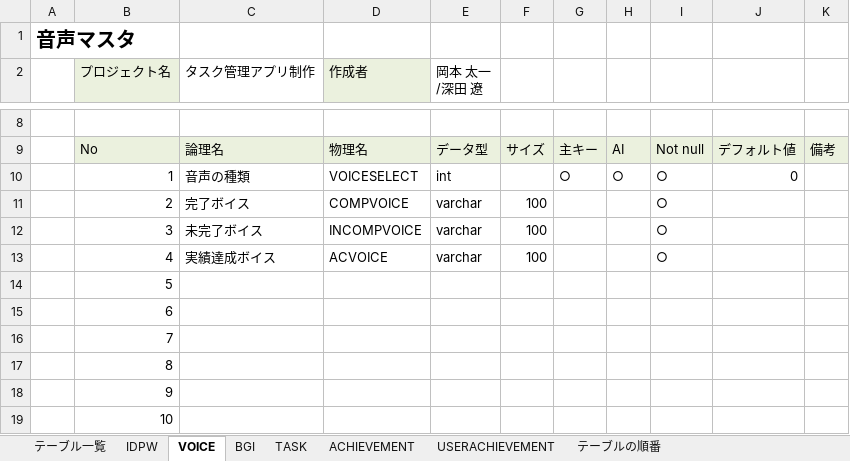
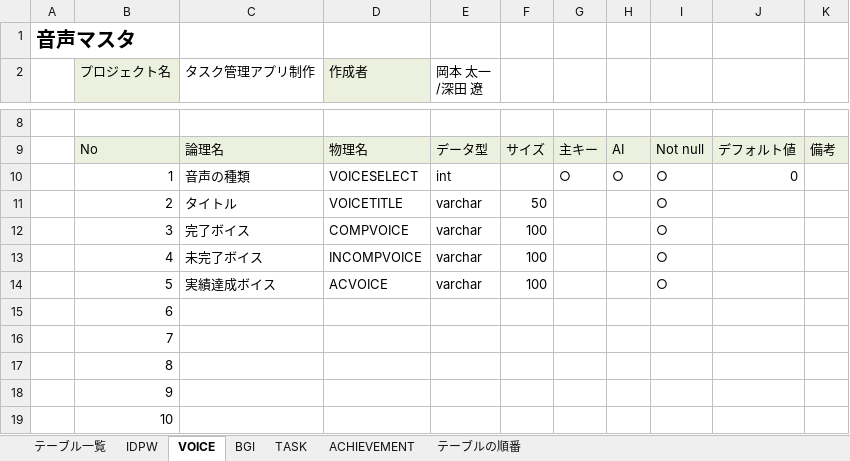
Before and after one commit to dojo2022/F-4, an Excel workbook: doc/04_DB定義書_CurrentDirectory.xlsx, sheet VOICE, drawn as a sheet; only a part is shown, gaps mark what is left out; values as stored, in another font and other column widths than the file's, no borders; charts and pictures not drawn; the diff names each change by its address in the sheet, - before the commit and + after, or states it on an @@ line.

```diff
--- a/doc/04_DB定義書_CurrentDirectory.xlsx (sheet VOICE)
+++ b/doc/04_DB定義書_CurrentDirectory.xlsx (sheet VOICE)
@@ sheet tab hidden: USERACHIEVEMENT @@
-C11 (タスク管理アプリ制作): 完了ボイス
+C11 (タスク管理アプリ制作): タイトル
-D11 (作成者): COMPVOICE
+D11 (作成者): VOICETITLE
-F11: 100
+F11: 50
-C12 (タスク管理アプリ制作): 未完了ボイス
+C12 (タスク管理アプリ制作): 完了ボイス
-D12 (作成者): INCOMPVOICE
+D12 (作成者): COMPVOICE
-C13 (タスク管理アプリ制作): 実績達成ボイス
+C13 (タスク管理アプリ制作): 未完了ボイス
-D13 (作成者): ACVOICE
+D13 (作成者): INCOMPVOICE
-C14 (タスク管理アプリ制作): (empty)
+C14 (タスク管理アプリ制作): 実績達成ボイス
-D14 (作成者): (empty)
+D14 (作成者): ACVOICE
-E14 (岡本 太一/深田 遼): (empty)
+E14 (岡本 太一/深田 遼): varchar
-F14: (empty)
+F14: 100
-I14: (empty)
+I14: ○
```
Also changed, not shown: sheet TASK, sheet BGI, sheet ACHIEVEMENT, sheet テーブル一覧, sheet IDPW, sheet テーブルの順番, charts or pictures.
